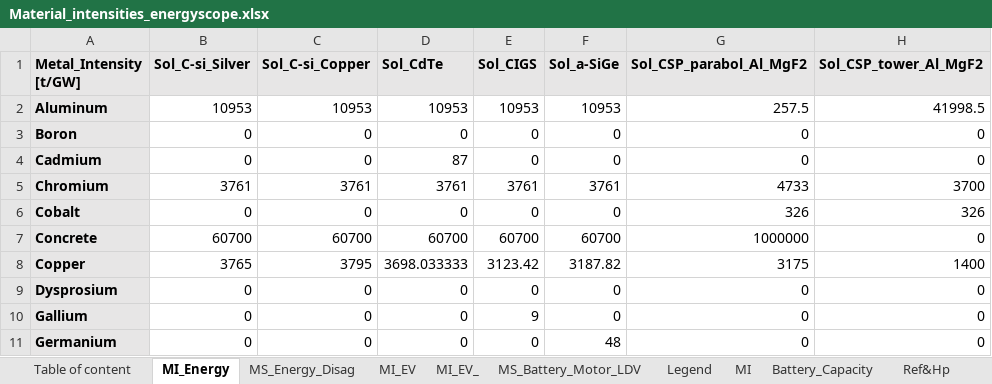
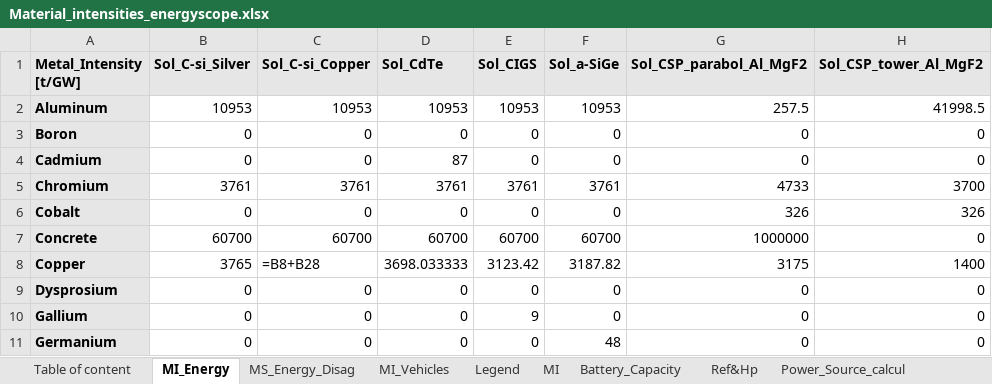
Before and after one commit to CIRAIG/EnergyScope-Quebec, an Excel workbook: projects/critical_materials/excel_files/Material_intensities_energyscope.xlsx, sheet MI_Energy, drawn as a sheet; only a part is shown; values as stored, in another font and other column widths than the file's, no borders; formulas without a stored value are shown as written; the diff names each change by its address in the sheet, - before the commit and + after, or states it on an @@ line.

Commit message:
Étend mi_pipeline à la mobilité privée (CAR_/SUV_) et corrige Plot_functions.py
- sources.py/aggregate.py/build_table.py : intègre MI_Vehicles (Watari 2019 /
  Fishman 2018), conversion g/véhicule -> t/(pkm/h) via ref_size, feuille
  Vehicle_Calc_Detail pour audit.
- canonical.py : private_mobility_techs(), family_of(), load_ref_size().
- Plot_functions.py (nouveau) : fonctions de plot extraites du notebook,
  avec argument sector ('elec_prod'/'priv_mob') pour la demande matériau,
  les capacités F_new/F_Mult, et la conversion pkm/h -> nombre de véhicules.

```diff
--- a/projects/critical_materials/excel_files/Material_intensities_energyscope.xlsx (sheet MI_Energy)
+++ b/projects/critical_materials/excel_files/Material_intensities_energyscope.xlsx (sheet MI_Energy)
-sheet tab: MI_EV_
+sheet tab: MI_Vehicles
-C8 (Sol_C-si_Copper): 3795
+C8 (Sol_C-si_Copper): =B8+B28
```
Also changed, not shown: sheet Mapping, sheet Power_Source_calcul, sheet EV_Calcul, sheet MI, sheet MI_EV, other sheet tabs, charts or pictures, 8 other files.
